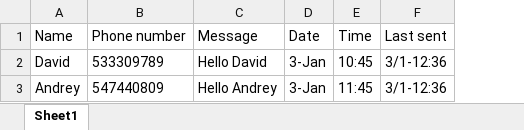
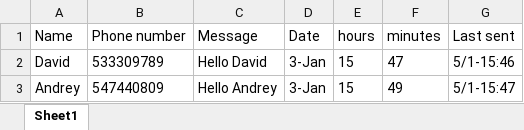
Before and after one commit to andrey179/pythonProject, an Excel workbook: Message Project/PhoneData.xlsx, sheet Sheet1, drawn as a sheet; values as stored, in another font and other column widths than the file's, no borders; removed rows and columns are numbered as before the commit, all else as after; the diff names each change by its address in the sheet, - before the commit and + after, or states it on an @@ line.

```diff
--- a/Message Project/PhoneData.xlsx (sheet Sheet1)
+++ b/Message Project/PhoneData.xlsx (sheet Sheet1)
-column E (Time), rows 2-3: 10:45 | 11:45
+column E (hours), rows 2-3: 15 | 15
+column F (minutes), rows 2-3: 47 | 49
-G2 (Last sent): 3/1-12:36
+G2 (Last sent): 5/1-15:46
-G3 (Last sent): 3/1-12:36
+G3 (Last sent): 5/1-15:47
```
Also changed, not shown: 3 other files.
